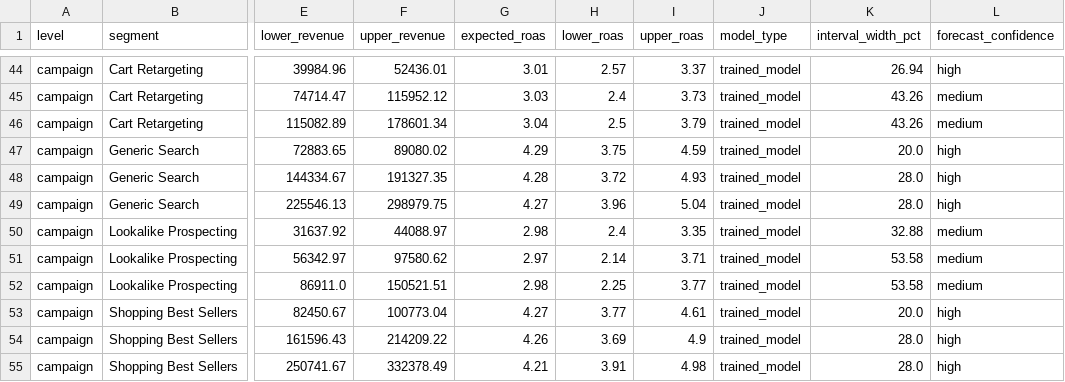
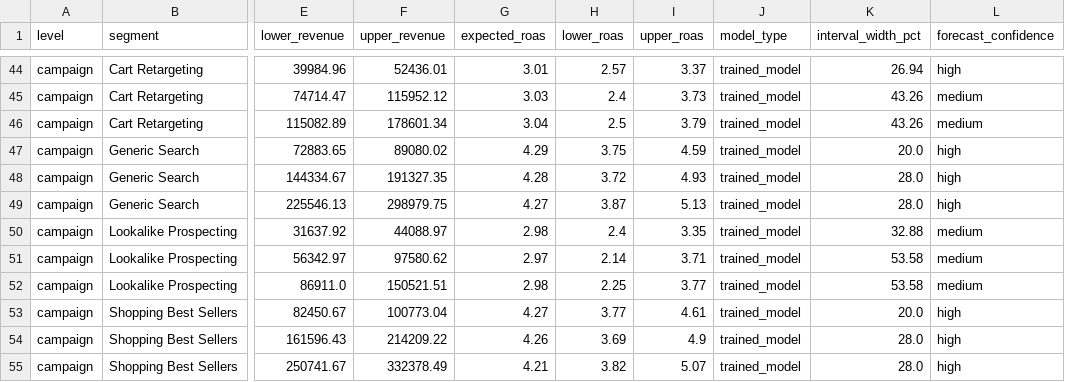
Before and after one commit to VINAY-KUMAR-PY/ignite-forecast-iq, a CSV file: output/predictions.csv, drawn as a sheet; only a part is shown, gaps mark what is left out; the diff covers the shown part only; the diff names each change by its address in the sheet, - before the commit and + after, or states it on an @@ line.

Commit message:
fix: interval calibration, SHAP fallback, coverage CI, campaign confidence bands, cleanup

```diff
--- a/output/predictions.csv
+++ b/output/predictions.csv
-H49 (lower_roas): 3.96
+H49 (lower_roas): 3.87
-I49 (upper_roas): 5.04
+I49 (upper_roas): 5.13
-H55 (lower_roas): 3.91
+H55 (lower_roas): 3.82
-I55 (upper_roas): 4.98
+I55 (upper_roas): 5.07
```
Also changed, not shown: 19 edited cells elsewhere in this file, 13 other files.
